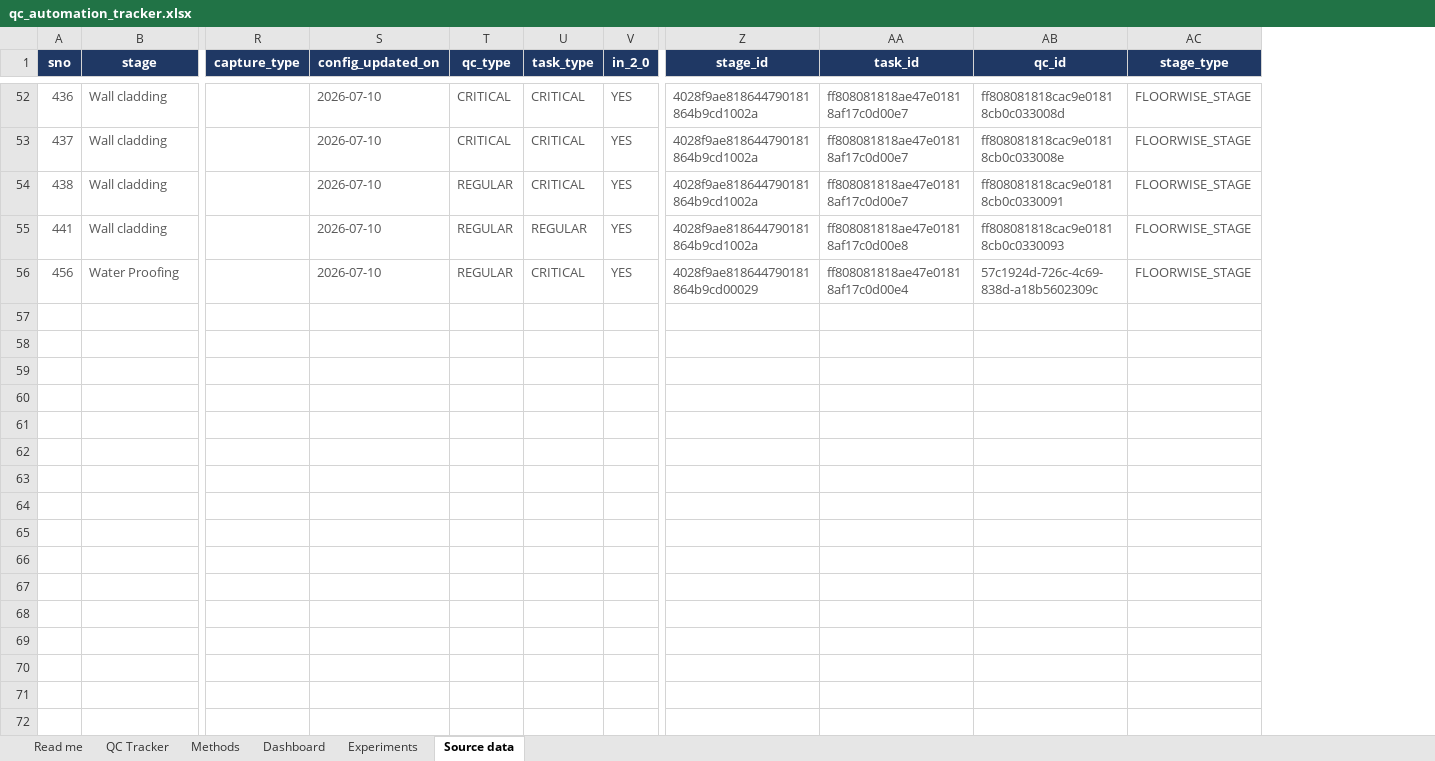
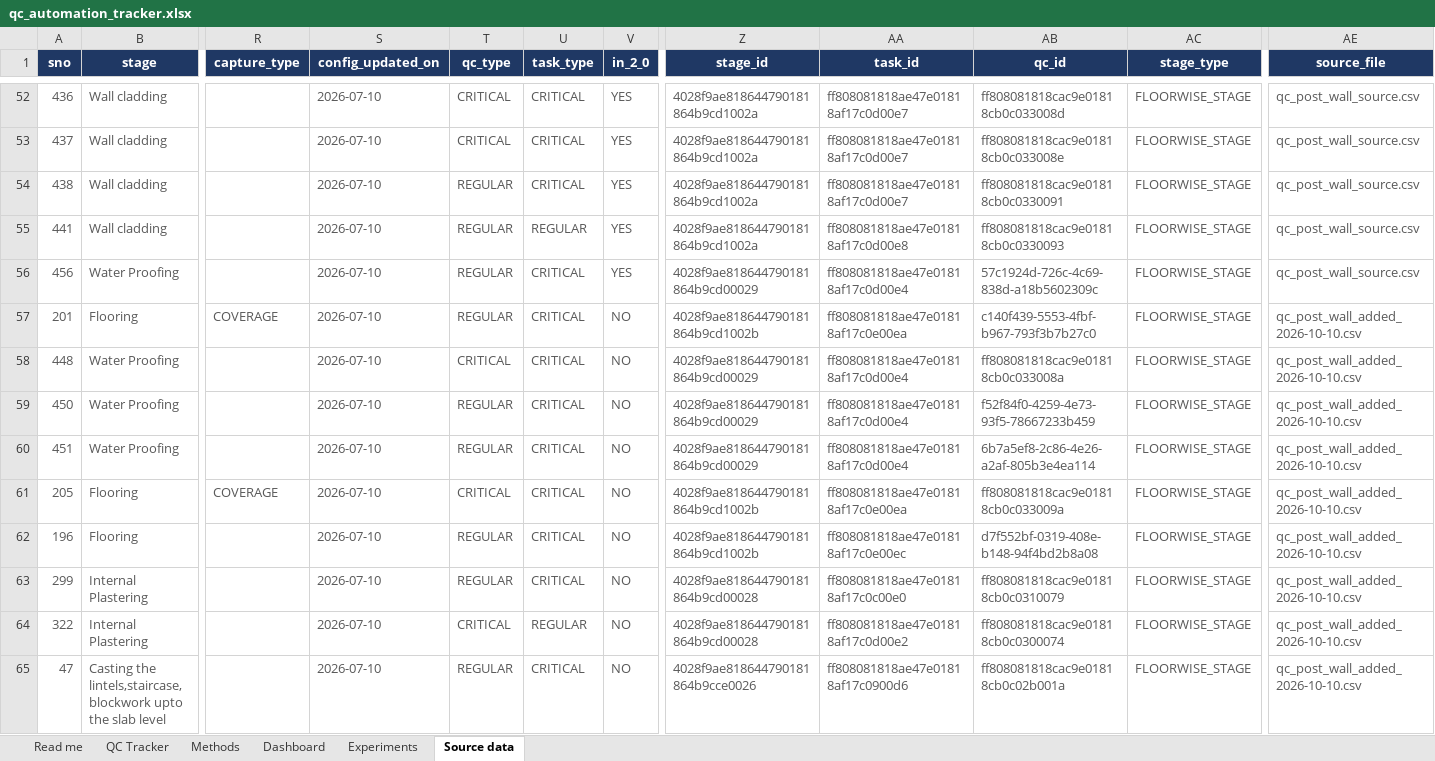
Before and after one commit to ShivanshBnB/Dummy, an Excel workbook: qc_automation_tracker.xlsx, sheet Source data, drawn as a sheet; only a part is shown, gaps mark what is left out; values as stored, in another font and other column widths than the file's, no borders; rows hold the shown columns only; the diff covers the shown part only; the diff names each change by its address in the sheet, - before the commit and + after, or states it on an @@ line.

```diff
--- a/qc_automation_tracker.xlsx (sheet Source data)
+++ b/qc_automation_tracker.xlsx (sheet Source data)
+column AE (source_file), rows 52-56: all qc_post_wall_source.csv
+row 57: 201 | Flooring | COVERAGE | 2026-07-10 | REGULAR | CRITICAL | NO | 4028f9ae818644790181864b9cd1002b | ff808081818ae47e01818af17c0e00ea | c140f439-5553-4fbf-b967-793f3b7b27c0 | FLOORWISE_STAGE | qc_post_wall_added_2026-10-10.csv
+row 58: 448 | Water Proofing |  | 2026-07-10 | CRITICAL | CRITICAL | NO | 4028f9ae818644790181864b9cd00029 | ff808081818ae47e01818af17c0d00e4 | ff808081818cac9e01818cb0c033008a | FLOORWISE_STAGE | qc_post_wall_added_2026-10-10.csv
+row 59: 450 | Water Proofing |  | 2026-07-10 | REGULAR | CRITICAL | NO | 4028f9ae818644790181864b9cd00029 | ff808081818ae47e01818af17c0d00e4 | f52f84f0-4259-4e73-93f5-78667233b459 | FLOORWISE_STAGE | qc_post_wall_added_2026-10-10.csv
+row 60: 451 | Water Proofing |  | 2026-07-10 | REGULAR | CRITICAL | NO | 4028f9ae818644790181864b9cd00029 | ff808081818ae47e01818af17c0d00e4 | 6b7a5ef8-2c86-4e26-a2af-805b3e4ea114 | FLOORWISE_STAGE | qc_post_wall_added_2026-10-10.csv
+row 61: 205 | Flooring | COVERAGE | 2026-07-10 | CRITICAL | CRITICAL | NO | 4028f9ae818644790181864b9cd1002b | ff808081818ae47e01818af17c0e00ea | ff808081818cac9e01818cb0c033009a | FLOORWISE_STAGE | qc_post_wall_added_2026-10-10.csv
+row 62: 196 | Flooring |  | 2026-07-10 | REGULAR | CRITICAL | NO | 4028f9ae818644790181864b9cd1002b | ff808081818ae47e01818af17c0e00ec | d7f552bf-0319-408e-b148-94f4bd2b8a08 | FLOORWISE_STAGE | qc_post_wall_added_2026-10-10.csv
+row 63: 299 | Internal Plastering |  | 2026-07-10 | REGULAR | CRITICAL | NO | 4028f9ae818644790181864b9cd00028 | ff808081818ae47e01818af17c0c00e0 | ff808081818cac9e01818cb0c0310079 | FLOORWISE_STAGE | qc_post_wall_added_2026-10-10.csv
+row 64: 322 | Internal Plastering |  | 2026-07-10 | CRITICAL | REGULAR | NO | 4028f9ae818644790181864b9cd00028 | ff808081818ae47e01818af17c0d00e2 | ff808081818cac9e01818cb0c0300074 | FLOORWISE_STAGE | qc_post_wall_added_2026-10-10.csv
+row 65: 47 | Casting the lintels,staircase, blockwork upto the slab level |  | 2026-07-10 | REGULAR | CRITICAL | NO | 4028f9ae818644790181864b9cce0026 | ff808081818ae47e01818af17c0900d6 | ff808081818cac9e01818cb0c02b001a | FLOORWISE_STAGE | qc_post_wall_added_2026-10-10.csv
```
Also changed, not shown: 16 added rows elsewhere in this sheet, sheet QC Tracker, sheet Dashboard, sheet Methods, sheet Read me, formulas that keep their value, 3 other files.
